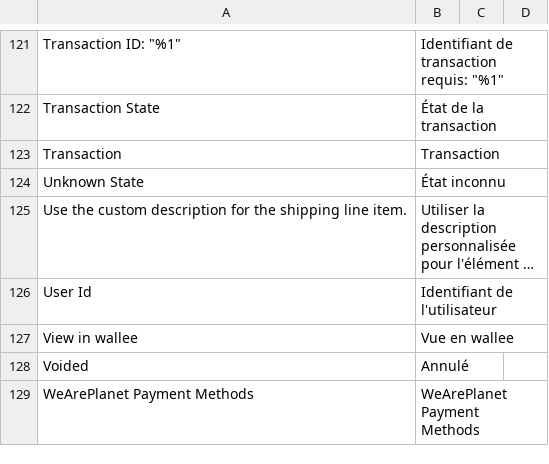
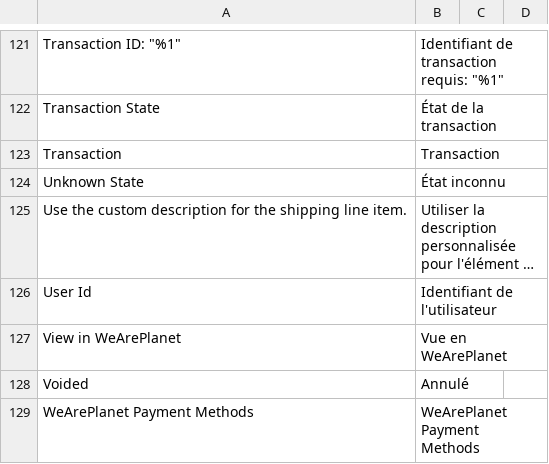
Before and after one commit to romanseeli/magento-2.2, a CSV file: i18n/fr_CH.csv, drawn as a sheet; only a part is shown, gaps mark what is left out; long unchanged cells end in …; the diff covers the shown part only.

```diff
--- a/i18n/fr_CH.csv
+++ b/i18n/fr_CH.csv
@@ -129,3 +129,3 @@
 "User Id","Identifiant de l'utilisateur"
-"View in wallee","Vue en wallee"
+"View in WeArePlanet","Vue en WeArePlanet"
 "Voided","Annulé"
```
Also changed, not shown: 8 edited cells elsewhere in this file, i18n/fr_FR.csv, i18n/it_CH.csv, 2 other files.
